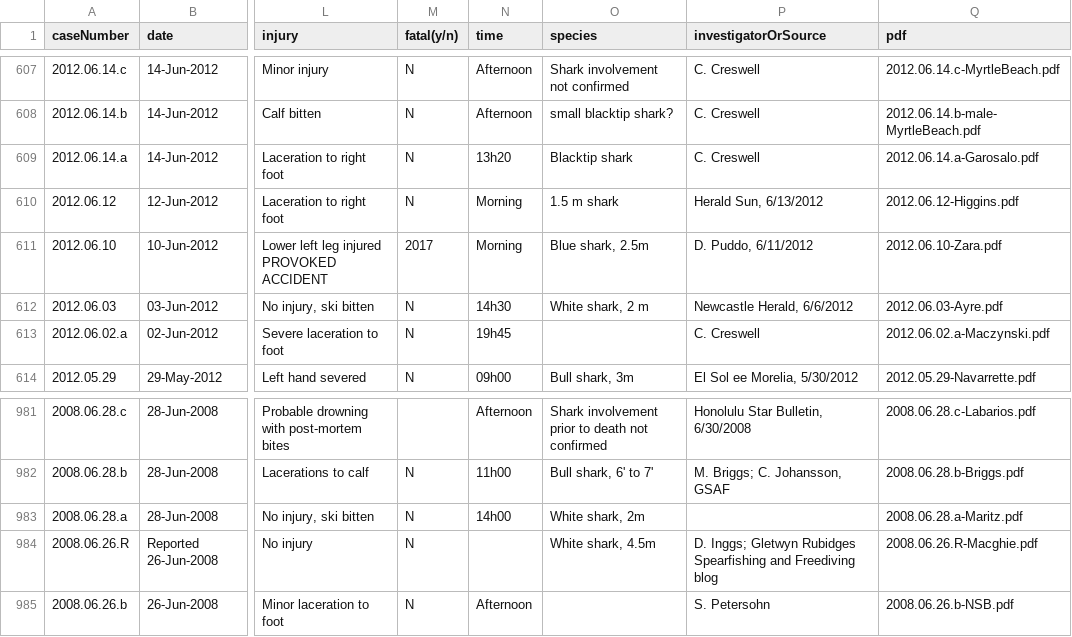
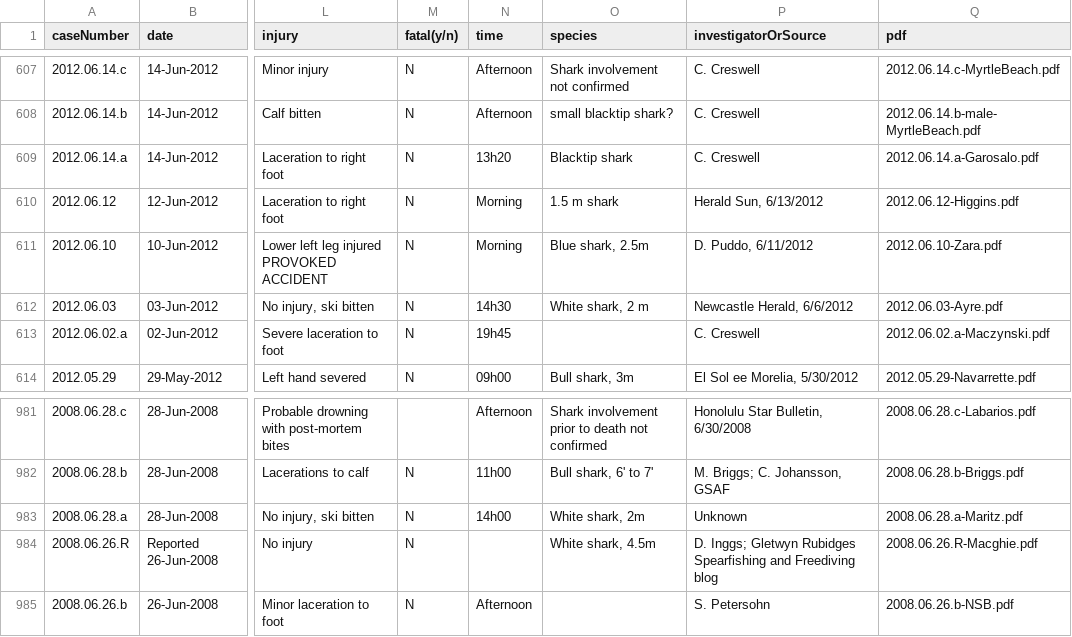
Before and after one commit to jenatance/Cleaning_Sharks, a CSV file: DATA/sharks_clean.csv, drawn as a sheet; only a part is shown, gaps mark what is left out; the diff covers the shown part only; the diff names each change by its address in the sheet, - before the commit and + after, or states it on an @@ line.

Commit message:
fatal sin nulos

```diff
--- a/DATA/sharks_clean.csv
+++ b/DATA/sharks_clean.csv
-M611 (fatal(y/n)): 2017
+M611 (fatal(y/n)): N
-P983 (investigatorOrSource): (empty)
+P983 (investigatorOrSource): Unknown
```
Also changed, not shown: 7 edited cells elsewhere in this file, 1 other file.
